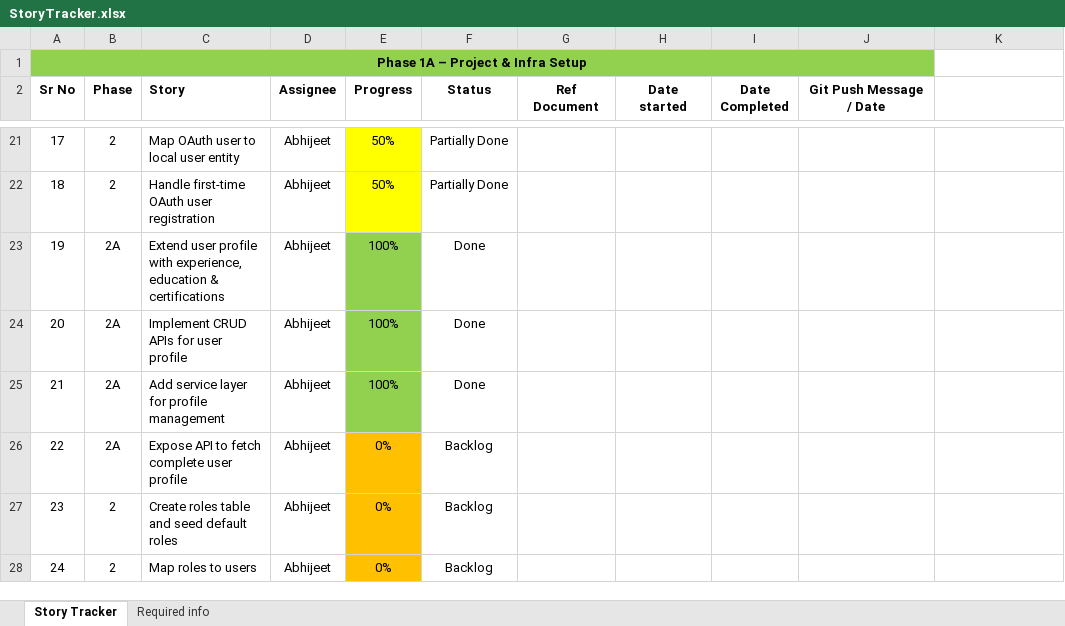
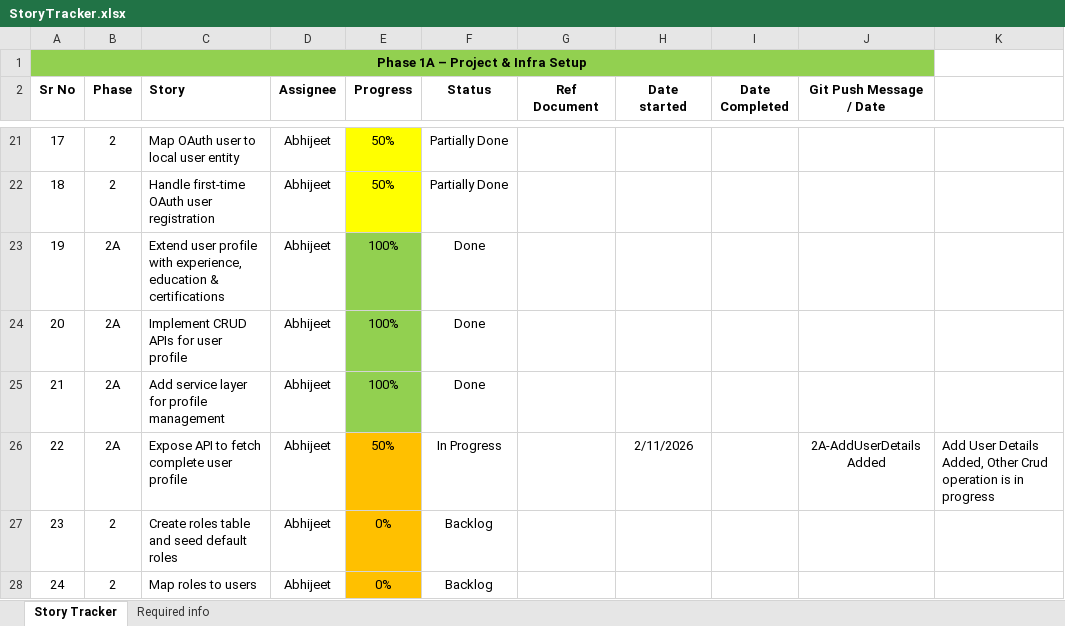
Before and after one commit to abhijeetshindedev/JobSearchApp, an Excel workbook: StoryTracker.xlsx, sheet Story Tracker, drawn as a sheet; only a part is shown, gaps mark what is left out; values as stored, in another font and other column widths than the file's, no borders; the diff names each change by its address in the sheet, - before the commit and + after, or states it on an @@ line.

Commit message:
2A-AddUserDetails Added
2A-AddUserDetails Added

```diff
--- a/StoryTracker.xlsx (sheet Story Tracker)
+++ b/StoryTracker.xlsx (sheet Story Tracker)
-E26 (Progress): 0%
+E26 (Progress): 50%
-F26 (Status): Backlog
+F26 (Status): In Progress
-H26 (Date started): (empty)
+H26 (Date started): 2/11/2026
-J26 (Git Push Message / Date): (empty)
+J26 (Git Push Message / Date): 2A-AddUserDetails Added
-K26: (empty)
+K26: Add User Details Added, Other Crud operation is in progress
```
Also changed, not shown: 6 other files.
